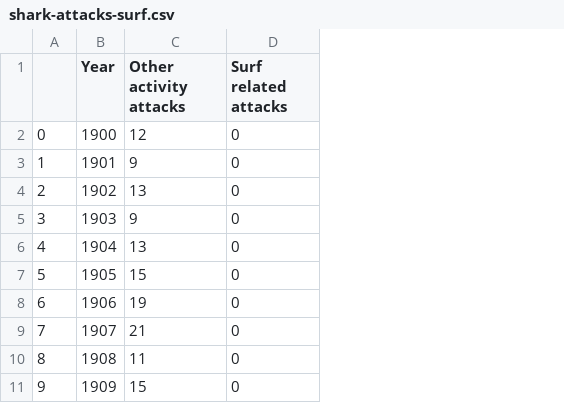
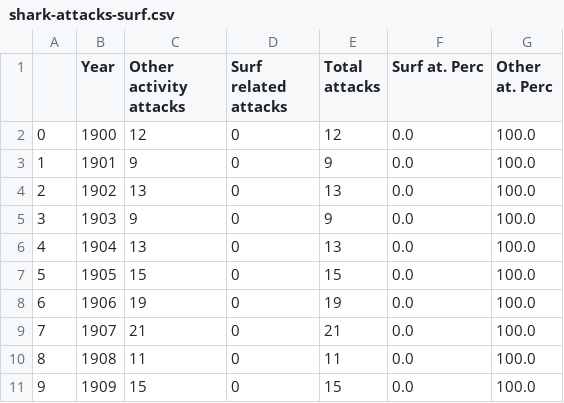
Before and after one commit to cprietosegura/project-shark-attacks, a CSV file: output/shark-attacks-surf.csv, drawn as a sheet; only a part is shown; the diff names each change by its address in the sheet, - before the commit and + after, or states it on an @@ line.

```diff
--- a/output/shark-attacks-surf.csv
+++ b/output/shark-attacks-surf.csv
+column E (Total attacks), rows 2-11: 12 | 9 | 13 | 9 | 13 | 15 | 19 | 21 | 11 | 15
+column F (Surf at. Perc), rows 2-11: all 0.0
+column G (Other at. Perc), rows 2-11: all 100.0
```
Also changed, not shown: 2 other files.
